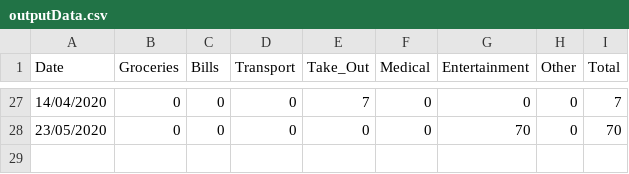
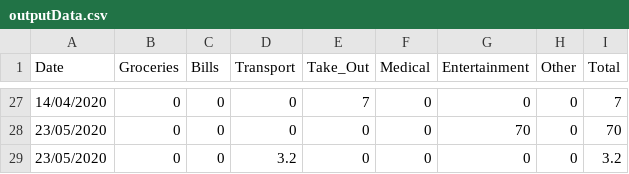
Before and after one commit to Aburr-sudo/VirtualWallet, a CSV file: outputData.csv, drawn as a sheet; only a part is shown, gaps mark what is left out.

```diff
--- a/outputData.csv
+++ b/outputData.csv
@@ -28 +28,2 @@ Date,Groceries,Bills,Transport,Take_Out,Medical,Entertainment,Other,Total
 23/05/2020,0,0,0,0,0,70,0,70
+23/05/2020,0,0,3.2,0,0,0,0,3.2
```
Also changed, not shown: 2 other files.
